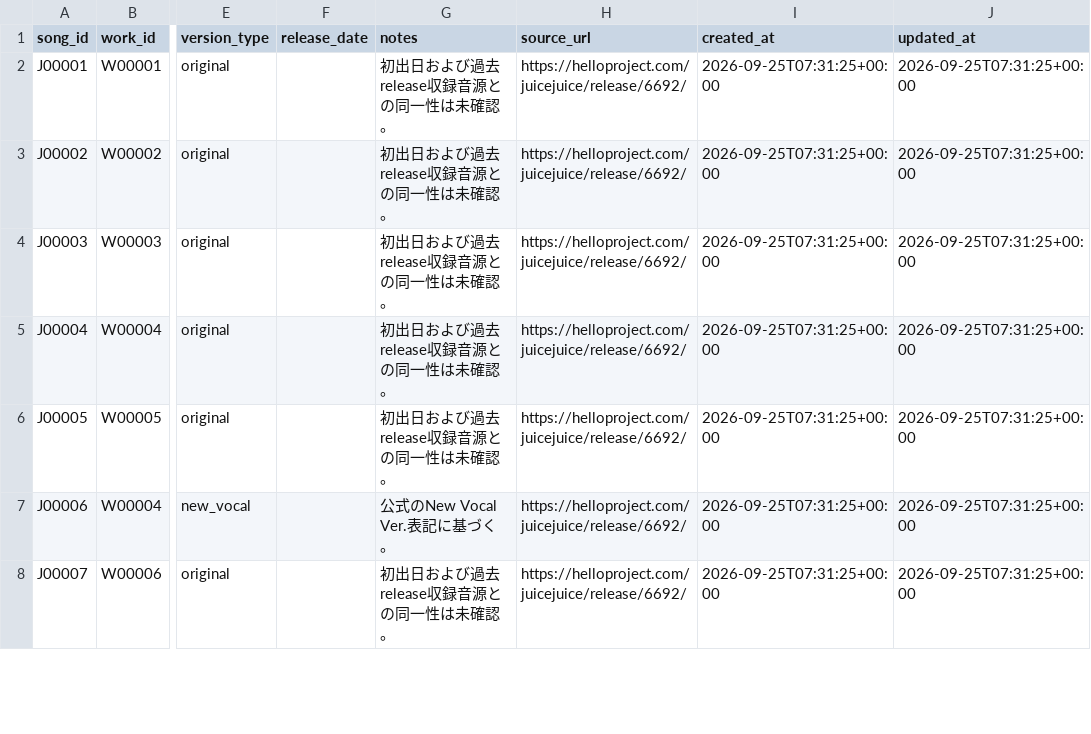
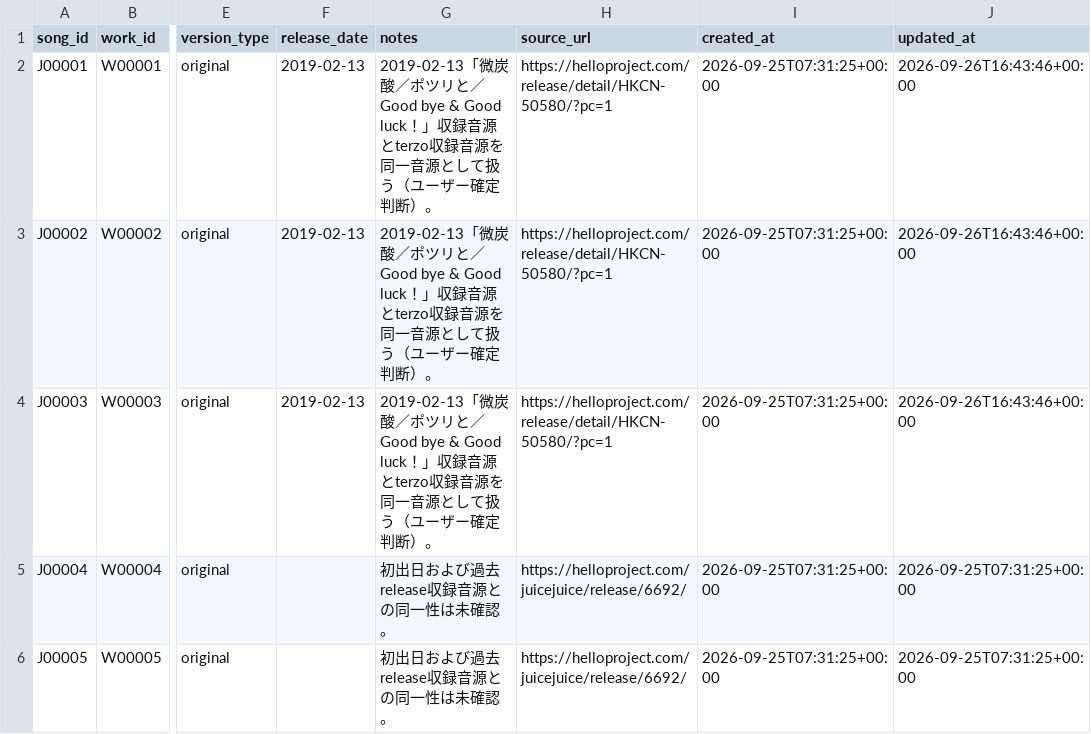
Before and after one commit to YutoSuga/helloproject-song-data, a CSV file: data/songs.csv, drawn as a sheet; only a part is shown, gaps mark what is left out; the shorter side is filled out with more unchanged rows; the diff names each change by its address in the sheet, - before the commit and + after, or states it on an @@ line.

```diff
--- a/data/songs.csv
+++ b/data/songs.csv
-F2:F4 (release_date): (empty)
+F2:F4 (release_date): 2019-02-13
-G2:G4 (notes): 初出日および過去release収録音源との同一性は未確認。
+G2:G4 (notes): 2019-02-13「微炭酸／ポツリと／Good bye & Good luck！」収録音源とterzo収録音源を同一音源として扱う（ユーザー確定判断）。
-H2:H4 (source_url): https://helloproject.com/juicejuice/release/6692/
+H2:H4 (source_url): https://helloproject.com/release/detail/HKCN-50580/?pc=1
-J2:J4 (updated_at): 2026-09-25T07:31:25+00:00
+J2:J4 (updated_at): 2026-09-26T16:43:46+00:00
```
Also changed, not shown: data/creators.csv, data/release_tracks.csv, 4 other files.
